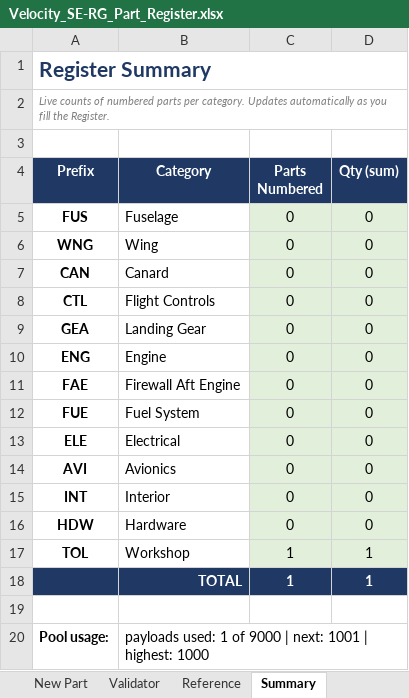
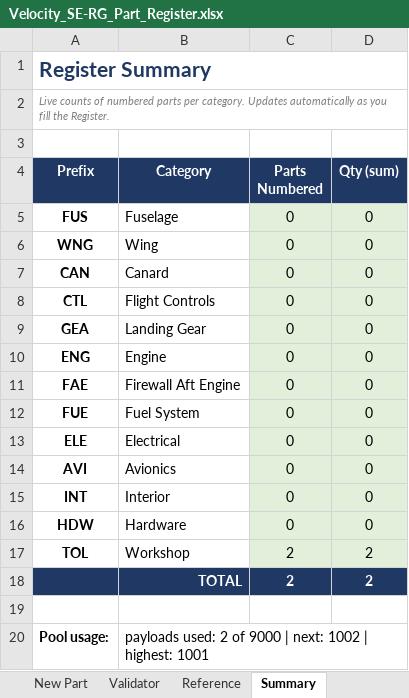
Before and after one commit to pburgeson/velocity, an Excel workbook: Drawings/Velocity_SE-RG_Part_Register.xlsx, sheet Summary, drawn as a sheet; values as stored, in another font and other column widths than the file's, no borders; conditional formats not drawn; removed rows and columns are numbered as before the commit, all else as after; the diff names each change by its address in the sheet, - before the commit and + after, or states it on an @@ line.

Commit message:
Added TOL-1001-7-A and updated part register
3D printed cone for painting

```diff
--- a/Drawings/Velocity_SE-RG_Part_Register.xlsx (sheet Summary)
+++ b/Drawings/Velocity_SE-RG_Part_Register.xlsx (sheet Summary)
-C17 (Parts Numbered): 1
+C17 (Parts Numbered): 2
-D17 (Qty (sum)): 1
+D17 (Qty (sum)): 2
-row 18:  | TOTAL | 1 | 1
+row 18:  | TOTAL | 2 | 2
-B20 (Category): payloads used: 1 of 9000 | next: 1001 | highest: 1000
+B20 (Category): payloads used: 2 of 9000 | next: 1002 | highest: 1001
```
Also changed, not shown: sheet Register, sheet New Part, 1 other file.
